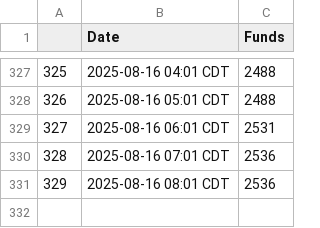
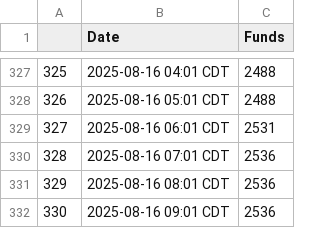
Before and after one commit to anacedragon/pf-funding-data, a CSV file: funds.csv, drawn as a sheet; only a part is shown, gaps mark what is left out; the diff names each change by its address in the sheet, - before the commit and + after, or states it on an @@ line.

Commit message:
funds Sat Aug 16 10:02:01 EDT 2025

```diff
--- a/funds.csv
+++ b/funds.csv
+row 332: 330 | 2025-08-16 09:01 CDT | 2536
```
